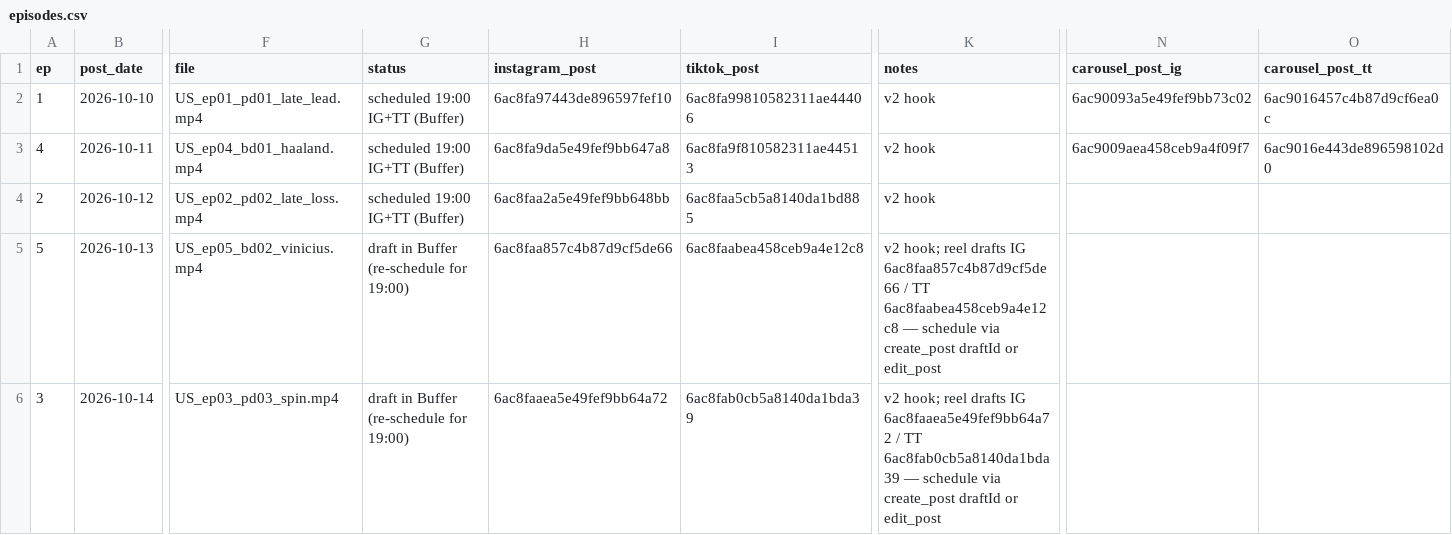
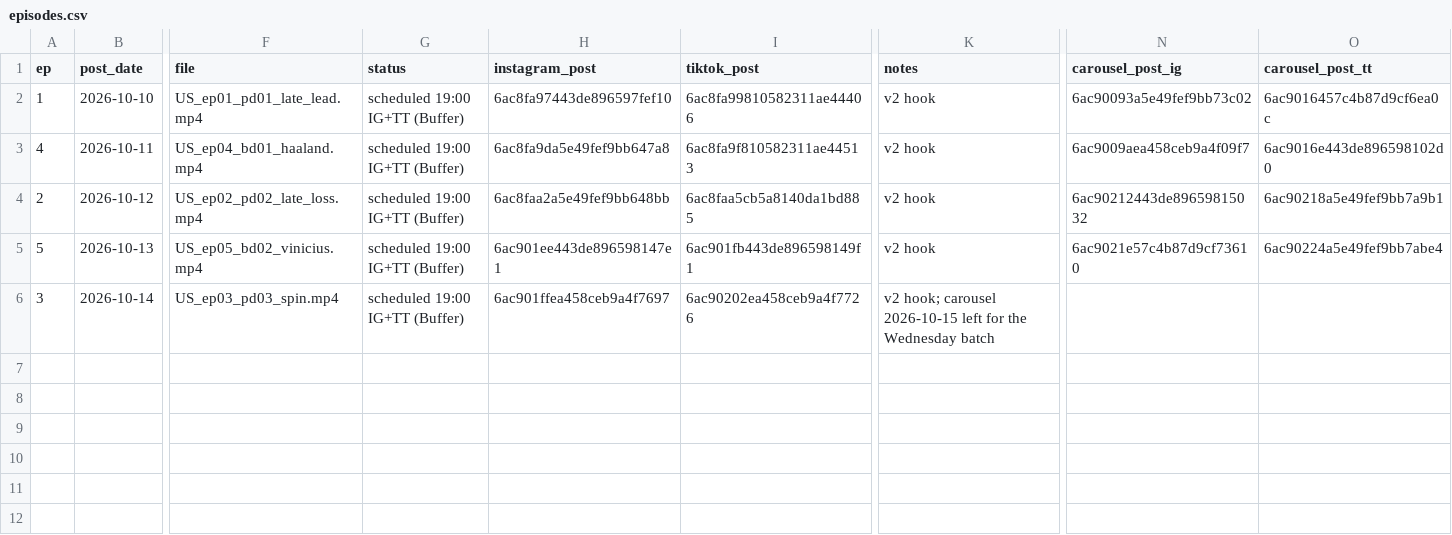
Before and after one commit to attias7/bww-videos, a CSV file: unscouted/episodes.csv, drawn as a sheet; only a part is shown, gaps mark what is left out; the diff names each change by its address in the sheet, - before the commit and + after, or states it on an @@ line.

```diff
--- a/unscouted/episodes.csv
+++ b/unscouted/episodes.csv
-N4 (carousel_post_ig): (empty)
+N4 (carousel_post_ig): 6ac90212443de89659815032
-O4 (carousel_post_tt): (empty)
+O4 (carousel_post_tt): 6ac90218a5e49fef9bb7a9b1
-G5:G6 (status): draft in Buffer (re-schedule for 19:00)
+G5:G6 (status): scheduled 19:00 IG+TT (Buffer)
-H5 (instagram_post): 6ac8faa857c4b87d9cf5de66
+H5 (instagram_post): 6ac901ee443de896598147e1
-I5 (tiktok_post): 6ac8faabea458ceb9a4e12c8
+I5 (tiktok_post): 6ac901fb443de896598149f1
-K5 (notes): v2 hook; reel drafts IG 6ac8faa857c4b87d9cf5de66 / TT 6ac8faabea458ceb9a4e12c8 — schedule via create_post draftId or edit_post
+K5 (notes): v2 hook
-N5 (carousel_post_ig): (empty)
+N5 (carousel_post_ig): 6ac9021e57c4b87d9cf73610
-O5 (carousel_post_tt): (empty)
+O5 (carousel_post_tt): 6ac90224a5e49fef9bb7abe4
-H6 (instagram_post): 6ac8faaea5e49fef9bb64a72
+H6 (instagram_post): 6ac901ffea458ceb9a4f7697
-I6 (tiktok_post): 6ac8fab0cb5a8140da1bda39
+I6 (tiktok_post): 6ac90202ea458ceb9a4f7726
-K6 (notes): v2 hook; reel drafts IG 6ac8faaea5e49fef9bb64a72 / TT 6ac8fab0cb5a8140da1bda39 — schedule via create_post draftId or edit_post
+K6 (notes): v2 hook; carousel 2026-10-15 left for the Wednesday batch
```
